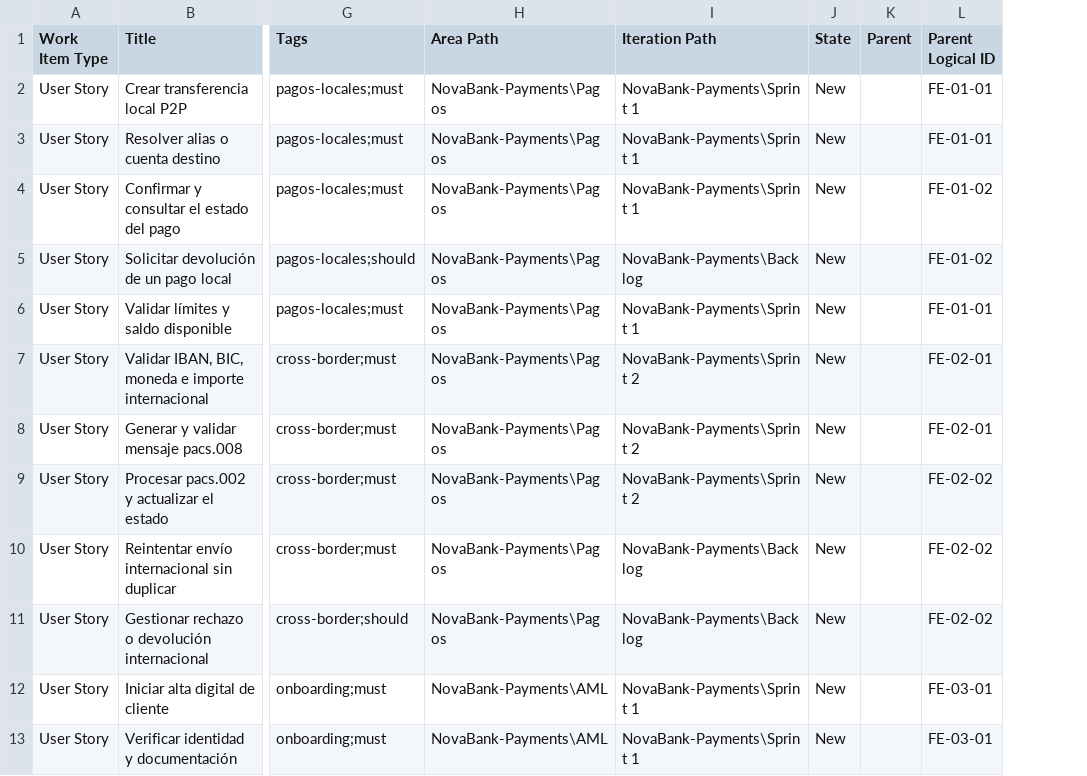
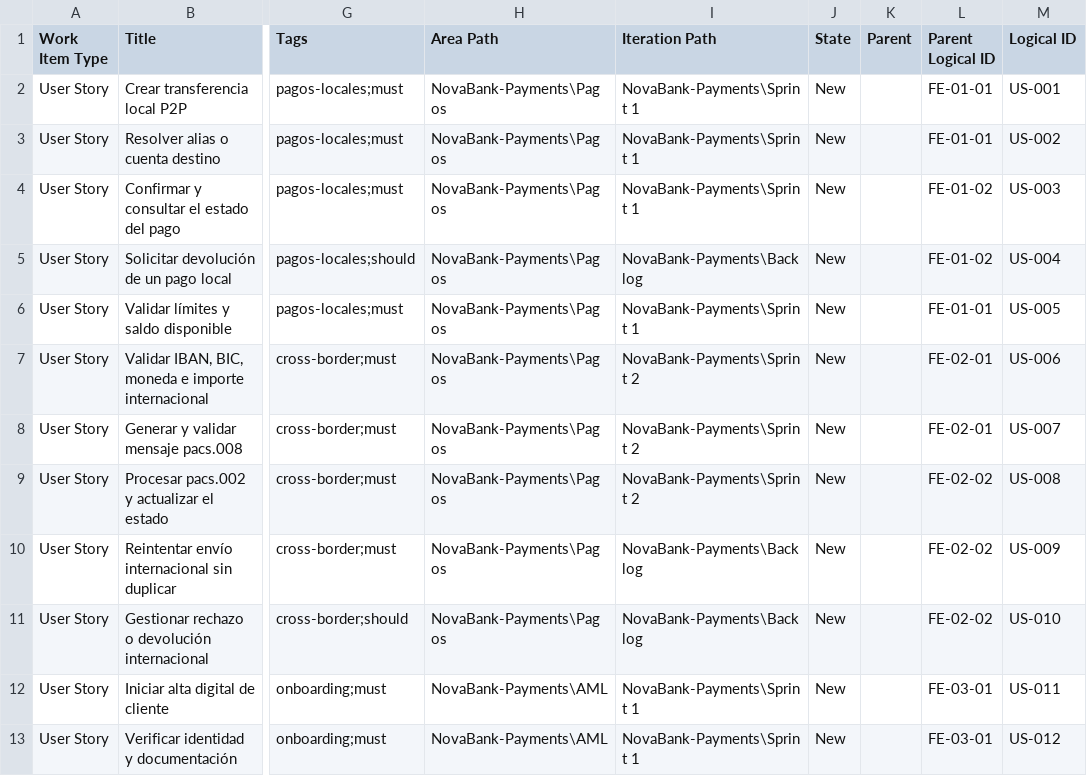
Before and after one commit to Vaxilium/nova-payments-aml, a CSV file: 03-requerimientos/ado_import/03_stories.csv, drawn as a sheet; only a part is shown, gaps mark what is left out; the diff names each change by its address in the sheet, - before the commit and + after, or states it on an @@ line.

Commit message:
fix(requerimientos): agregar Logical ID a CSV de features e historias

```diff
--- a/03-requerimientos/ado_import/03_stories.csv
+++ b/03-requerimientos/ado_import/03_stories.csv
+column M (Logical ID), rows 2-13: US-001 | US-002 | US-003 | US-004 | US-005 | US-006 | US-007 | US-008 | US-009 | US-010 | US-011 | US-012
```
Also changed, not shown: 03-requerimientos/ado_import/02_features.csv, 2 other files.
